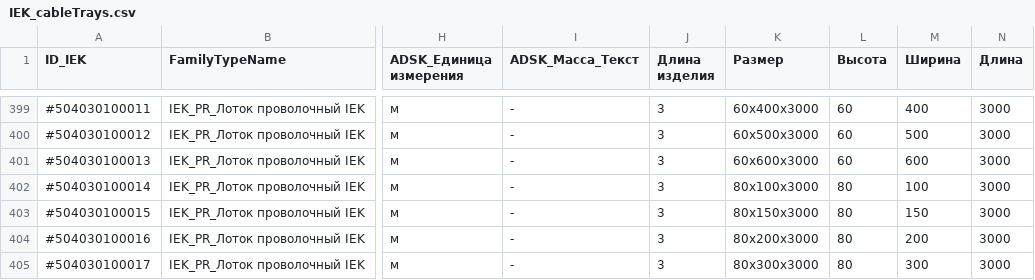
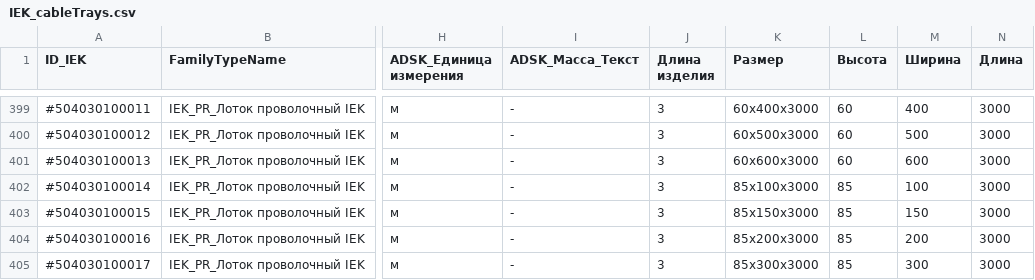
Before and after one commit to valdo777/iek-bd-cableTrays, a CSV file: IEK_cableTrays.csv, drawn as a sheet; only a part is shown, gaps mark what is left out; the diff covers the shown part only; the diff names each change by its address in the sheet, - before the commit and + after, or states it on an @@ line.

Commit message:
Исправлены размеры лотков
Откатил размеры до предыдущей версии.
Добавил новые размеры лестничных лотков (ADSK) 50x.. с пометкой "снято с производства, используйте 55 размер".

```diff
--- a/IEK_cableTrays.csv
+++ b/IEK_cableTrays.csv
-K402 (Размер): 80х100х3000
+K402 (Размер): 85х100х3000
-L402:L405 (Высота): 80
+L402:L405 (Высота): 85
-K403 (Размер): 80х150х3000
+K403 (Размер): 85х150х3000
-K404 (Размер): 80х200х3000
+K404 (Размер): 85х200х3000
-K405 (Размер): 80х300х3000
+K405 (Размер): 85х300х3000
```
Also changed, not shown: 5 added rows and 112 edited cells elsewhere in this file.
